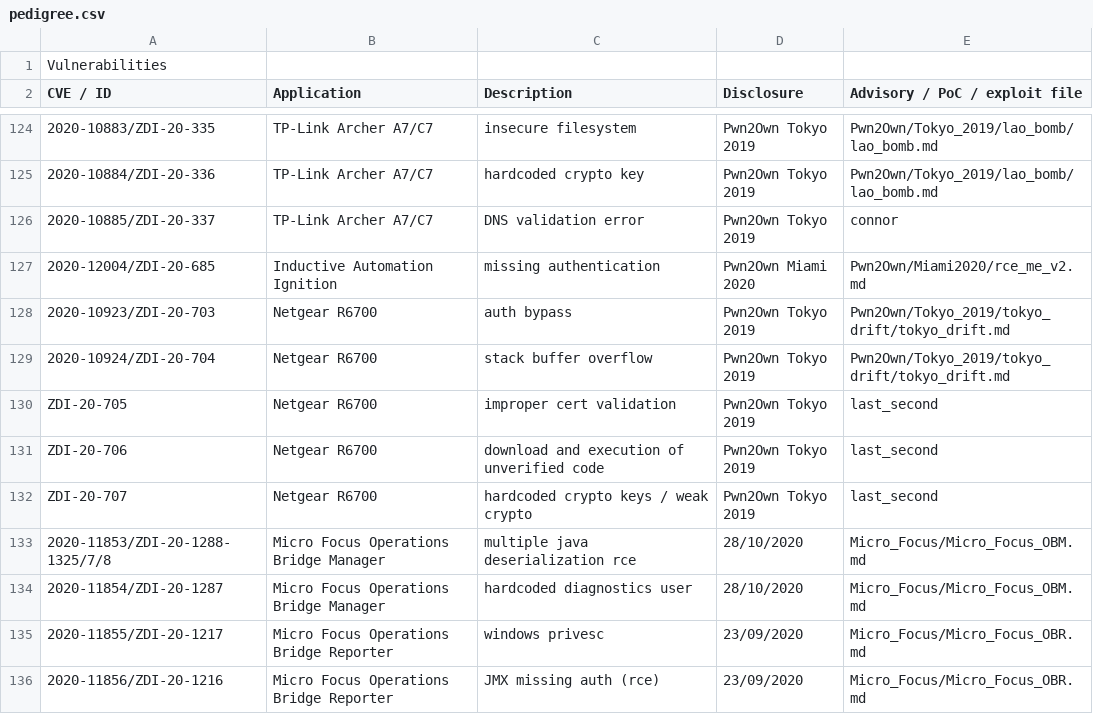
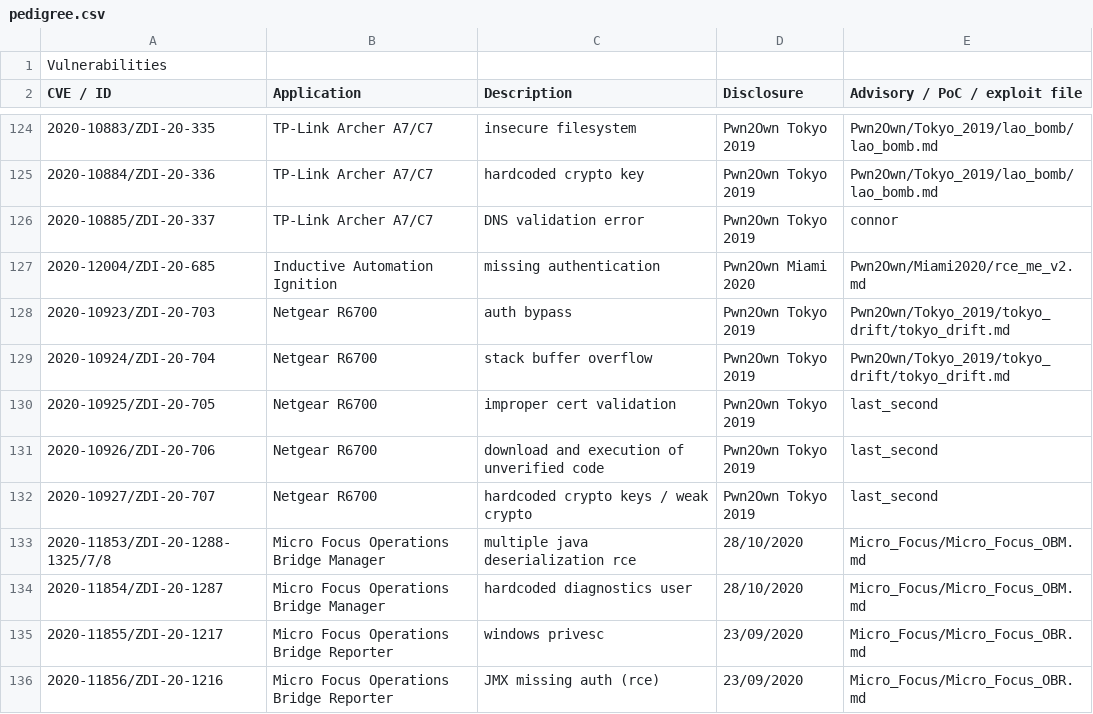
Before and after one commit to pedrib/PoC, a CSV file: pedigree.csv, drawn as a sheet; only a part is shown, gaps mark what is left out; the diff names each change by its address in the sheet, - before the commit and + after, or states it on an @@ line.

Commit message:
add CVE to r6700 vulns

```diff
--- a/pedigree.csv
+++ b/pedigree.csv
-A130 (CVE / ID): ZDI-20-705
+A130 (CVE / ID): 2020-10925/ZDI-20-705
-A131 (CVE / ID): ZDI-20-706
+A131 (CVE / ID): 2020-10926/ZDI-20-706
-A132 (CVE / ID): ZDI-20-707
+A132 (CVE / ID): 2020-10927/ZDI-20-707
```
